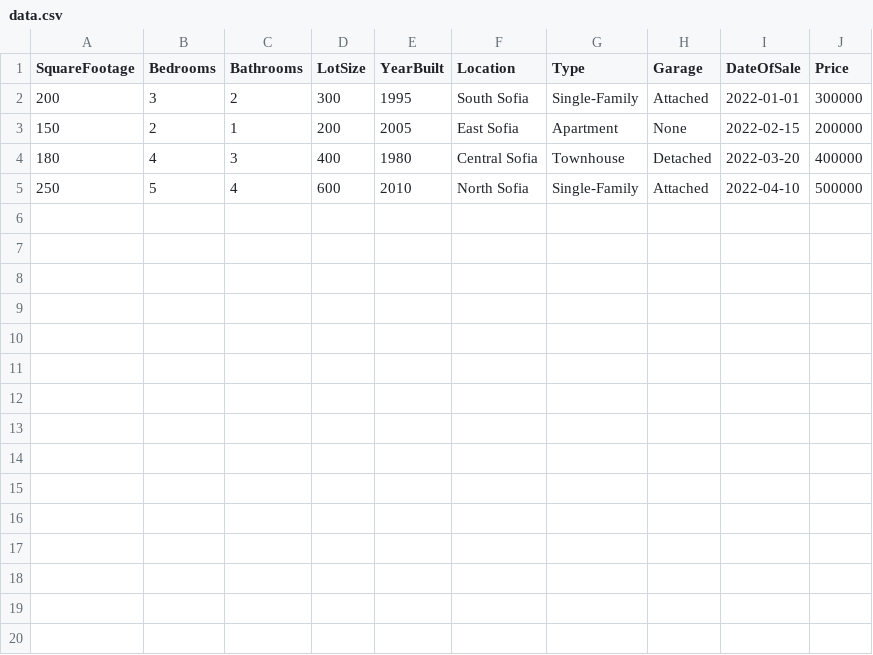
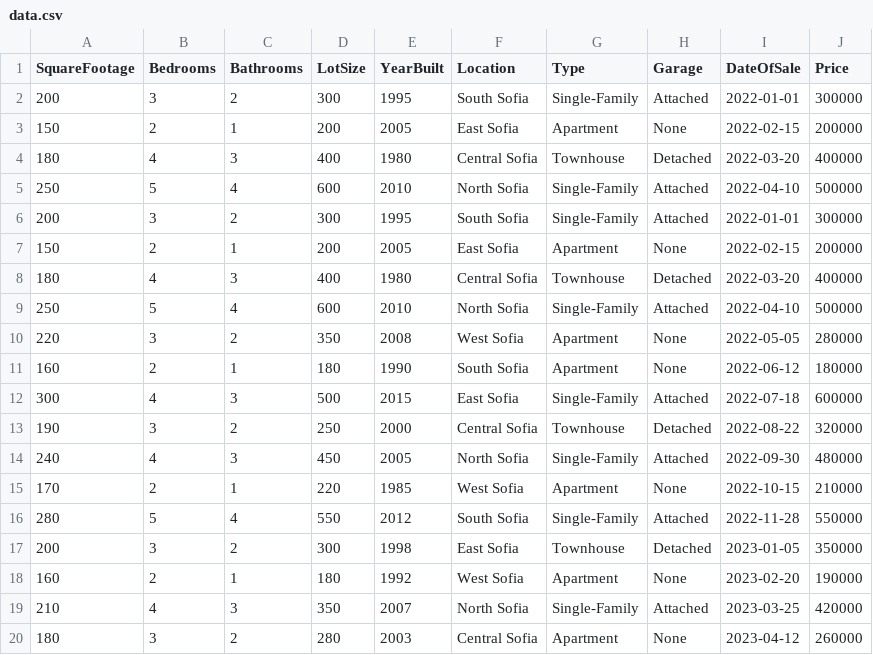
Before and after one commit to milenmladenov/Machine-Learning, a CSV file: data.csv, drawn as a sheet.

Commit message:
Update data.csv

```diff
--- a/data.csv
+++ b/data.csv
@@ -5 +5,16 @@ SquareFootage,Bedrooms,Bathrooms,LotSize,YearBuilt,Location,Type,Garage,DateOfSa
 250,5,4,600,2010,North Sofia,Single-Family,Attached,2022-04-10,500000
+200,3,2,300,1995,South Sofia,Single-Family,Attached,2022-01-01,300000
+150,2,1,200,2005,East Sofia,Apartment,None,2022-02-15,200000
+180,4,3,400,1980,Central Sofia,Townhouse,Detached,2022-03-20,400000
+250,5,4,600,2010,North Sofia,Single-Family,Attached,2022-04-10,500000
+220,3,2,350,2008,West Sofia,Apartment,None,2022-05-05,280000
+160,2,1,180,1990,South Sofia,Apartment,None,2022-06-12,180000
+300,4,3,500,2015,East Sofia,Single-Family,Attached,2022-07-18,600000
+190,3,2,250,2000,Central Sofia,Townhouse,Detached,2022-08-22,320000
+240,4,3,450,2005,North Sofia,Single-Family,Attached,2022-09-30,480000
+170,2,1,220,1985,West Sofia,Apartment,None,2022-10-15,210000
+280,5,4,550,2012,South Sofia,Single-Family,Attached,2022-11-28,550000
+200,3,2,300,1998,East Sofia,Townhouse,Detached,2023-01-05,350000
+160,2,1,180,1992,West Sofia,Apartment,None,2023-02-20,190000
+210,4,3,350,2007,North Sofia,Single-Family,Attached,2023-03-25,420000
+180,3,2,280,2003,Central Sofia,Apartment,None,2023-04-12,260000
```
